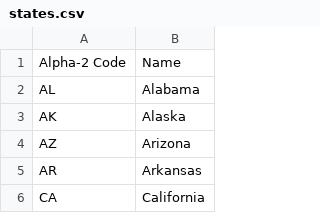
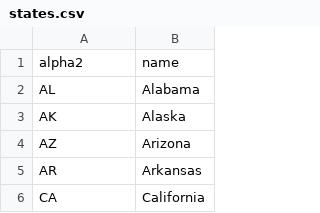
Before and after one commit to divspace/soberbrite, a CSV file: storage/csv/states.csv, drawn as a sheet; only a part is shown; removed rows and columns are numbered as before the commit, all else as after; the diff names each change by its address in the sheet, - before the commit and + after, or states it on an @@ line.

Commit message:
Update column names

```diff
--- a/storage/csv/states.csv
+++ b/storage/csv/states.csv
-row 1: Alpha-2 Code | Name
+row 1: alpha2 | name
```
Also changed, not shown: 1 other file.
